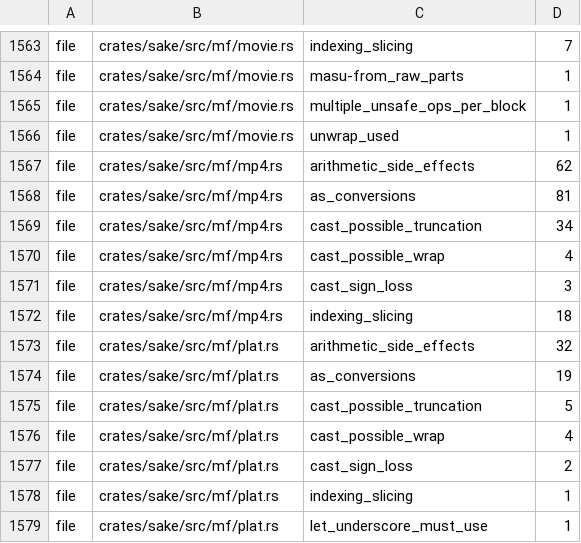
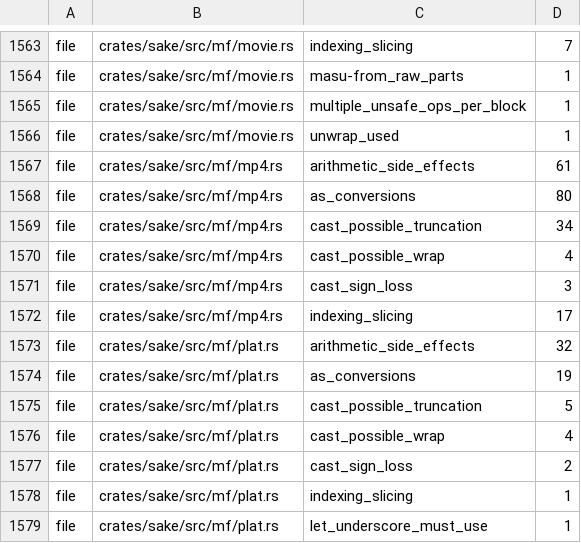
Before and after one commit to a-kaibu/masu, a TSV file: tools/ci/lint-ratchet.tsv, drawn as a sheet; only a part is shown, gaps mark what is left out.

```diff
--- a/tools/ci/lint-ratchet.tsv
+++ b/tools/ci/lint-ratchet.tsv
@@ -1566,4 +1566,4 @@ file	crates/sake/src/mf/movie.rs	multiple_unsafe_ops_per_block	1
 file	crates/sake/src/mf/movie.rs	unwrap_used	1
-file	crates/sake/src/mf/mp4.rs	arithmetic_side_effects	62
-file	crates/sake/src/mf/mp4.rs	as_conversions	81
+file	crates/sake/src/mf/mp4.rs	arithmetic_side_effects	61
+file	crates/sake/src/mf/mp4.rs	as_conversions	80
 file	crates/sake/src/mf/mp4.rs	cast_possible_truncation	34
@@ -1571,3 +1571,3 @@ file	crates/sake/src/mf/mp4.rs	cast_possible_wrap	4
 file	crates/sake/src/mf/mp4.rs	cast_sign_loss	3
-file	crates/sake/src/mf/mp4.rs	indexing_slicing	18
+file	crates/sake/src/mf/mp4.rs	indexing_slicing	17
 file	crates/sake/src/mf/plat.rs	arithmetic_side_effects	32
```
Also changed, not shown: 4 other files.
